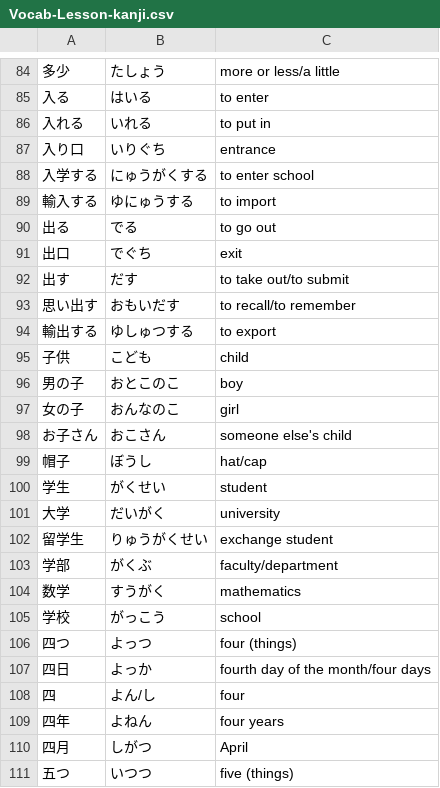
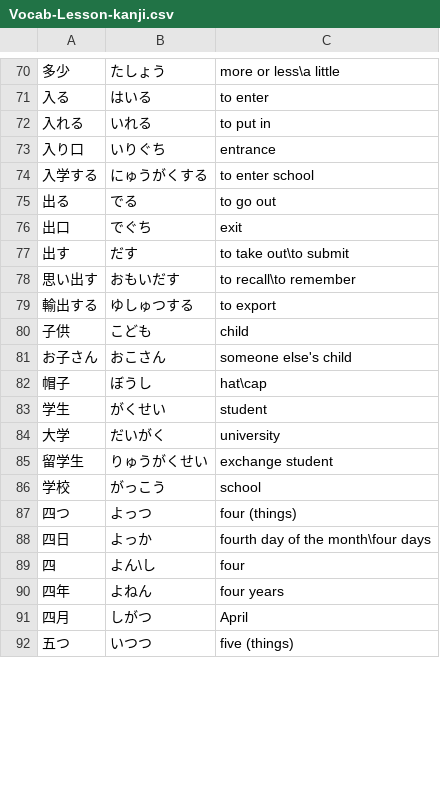
Before and after one commit to ishafayetul/learn-japanese-bd, a CSV file: level/N5/Kanji-01-Words/Vocabulary/Vocab-Lesson-kanji.csv, drawn as a sheet; only a part is shown, gaps mark what is left out; the diff covers the shown part only.

```diff
--- a/level/N5/Kanji-01-Words/Vocabulary/Vocab-Lesson-kanji.csv
+++ b/level/N5/Kanji-01-Words/Vocabulary/Vocab-Lesson-kanji.csv
@@ -84,2 +70,2 @@
-多少,たしょう,more or less/a little
+多少,たしょう,more or less\a little
 入る,はいる,to enter
@@ -88,13 +74,10 @@
 入学する,にゅうがくする,to enter school
-輸入する,ゆにゅうする,to import
 出る,でる,to go out
 出口,でぐち,exit
-出す,だす,to take out/to submit
-思い出す,おもいだす,to recall/to remember
+出す,だす,to take out\to submit
+思い出す,おもいだす,to recall\to remember
 輸出する,ゆしゅつする,to export
 子供,こども,child
-男の子,おとこのこ,boy
-女の子,おんなのこ,girl
 お子さん,おこさん,someone else's child
-帽子,ぼうし,hat/cap
+帽子,ぼうし,hat\cap
 学生,がくせい,student
@@ -102,8 +85,6 @@
 留学生,りゅうがくせい,exchange student
-学部,がくぶ,faculty/department
-数学,すうがく,mathematics
 学校,がっこう,school
 四つ,よっつ,four (things)
-四日,よっか,fourth day of the month/four days
-四,よん/し,four
+四日,よっか,fourth day of the month\four days
+四,よん\し,four
 四年,よねん,four years
```
Also changed, not shown: 2 added rows, 23 removed rows and 36 edited cells elsewhere in this file.
